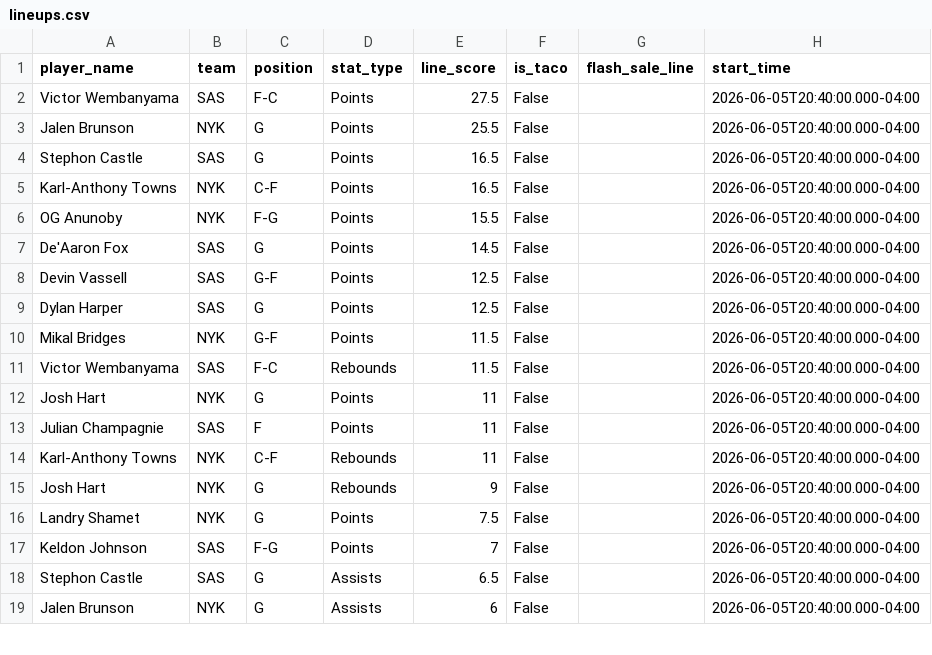
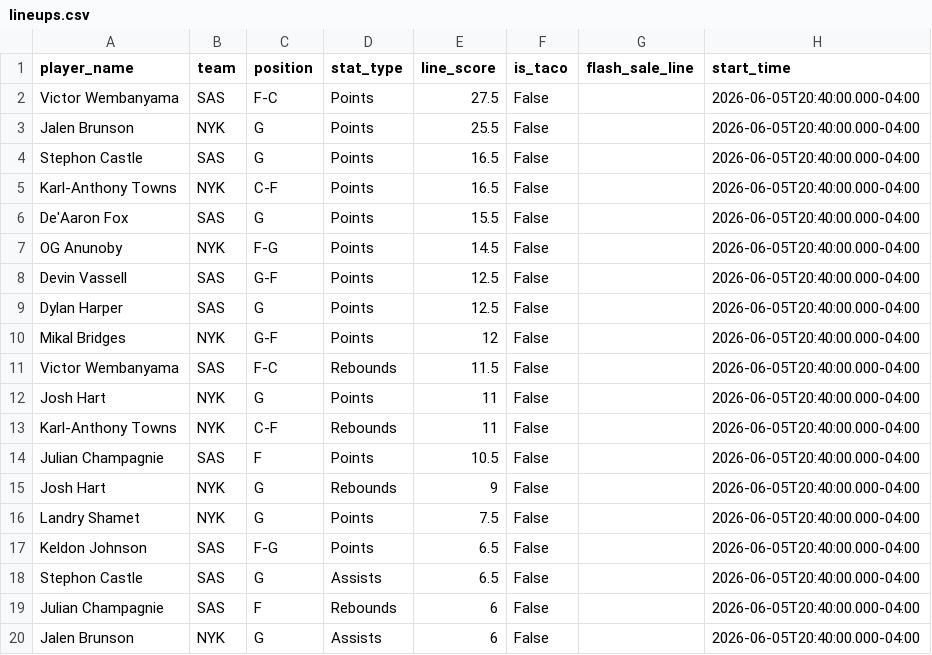
Before and after one commit to sarjent/pps, a CSV file: lineups.csv, drawn as a sheet; only a part is shown; the diff covers the shown part only.

```diff
--- a/lineups.csv
+++ b/lineups.csv
@@ -5,15 +5,16 @@ Stephon Castle,SAS,G,Points,16.5,False,,2026-06-05T20:40:00.000-04:00
 Karl-Anthony Towns,NYK,C-F,Points,16.5,False,,2026-06-05T20:40:00.000-04:00
-OG Anunoby,NYK,F-G,Points,15.5,False,,2026-06-05T20:40:00.000-04:00
-De'Aaron Fox,SAS,G,Points,14.5,False,,2026-06-05T20:40:00.000-04:00
+De'Aaron Fox,SAS,G,Points,15.5,False,,2026-06-05T20:40:00.000-04:00
+OG Anunoby,NYK,F-G,Points,14.5,False,,2026-06-05T20:40:00.000-04:00
 Devin Vassell,SAS,G-F,Points,12.5,False,,2026-06-05T20:40:00.000-04:00
 Dylan Harper,SAS,G,Points,12.5,False,,2026-06-05T20:40:00.000-04:00
-Mikal Bridges,NYK,G-F,Points,11.5,False,,2026-06-05T20:40:00.000-04:00
+Mikal Bridges,NYK,G-F,Points,12,False,,2026-06-05T20:40:00.000-04:00
 Victor Wembanyama,SAS,F-C,Rebounds,11.5,False,,2026-06-05T20:40:00.000-04:00
 Josh Hart,NYK,G,Points,11,False,,2026-06-05T20:40:00.000-04:00
-Julian Champagnie,SAS,F,Points,11,False,,2026-06-05T20:40:00.000-04:00
 Karl-Anthony Towns,NYK,C-F,Rebounds,11,False,,2026-06-05T20:40:00.000-04:00
+Julian Champagnie,SAS,F,Points,10.5,False,,2026-06-05T20:40:00.000-04:00
 Josh Hart,NYK,G,Rebounds,9,False,,2026-06-05T20:40:00.000-04:00
 Landry Shamet,NYK,G,Points,7.5,False,,2026-06-05T20:40:00.000-04:00
-Keldon Johnson,SAS,F-G,Points,7,False,,2026-06-05T20:40:00.000-04:00
+Keldon Johnson,SAS,F-G,Points,6.5,False,,2026-06-05T20:40:00.000-04:00
 Stephon Castle,SAS,G,Assists,6.5,False,,2026-06-05T20:40:00.000-04:00
+Julian Champagnie,SAS,F,Rebounds,6,False,,2026-06-05T20:40:00.000-04:00
 Jalen Brunson,NYK,G,Assists,6,False,,2026-06-05T20:40:00.000-04:00
```
Also changed, not shown: 3 added rows, 2 removed rows and 11 edited cells elsewhere in this file, 2 other files.
